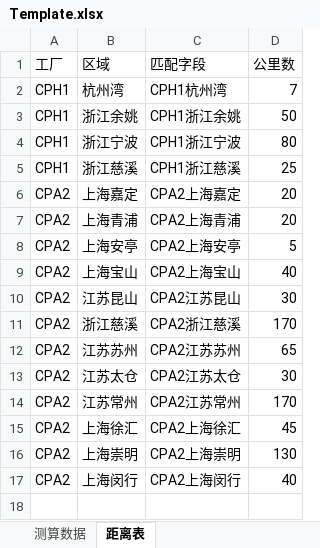
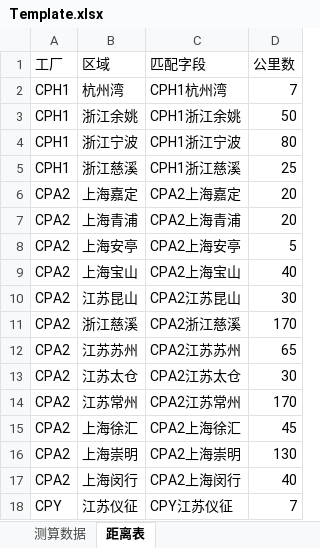
Before and after one commit to gusisong/ELaneSimulation, an Excel workbook: Template.xlsx, sheet 距离表, drawn as a sheet; values as stored, in another font and other column widths than the file's, no borders; the diff names each change by its address in the sheet, - before the commit and + after, or states it on an @@ line.

```diff
--- a/Template.xlsx (sheet 距离表)
+++ b/Template.xlsx (sheet 距离表)
+row 18: CPY | 江苏仪征 | CPY江苏仪征 | 7
```
Also changed, not shown: sheet 测算数据, 2 other files.
